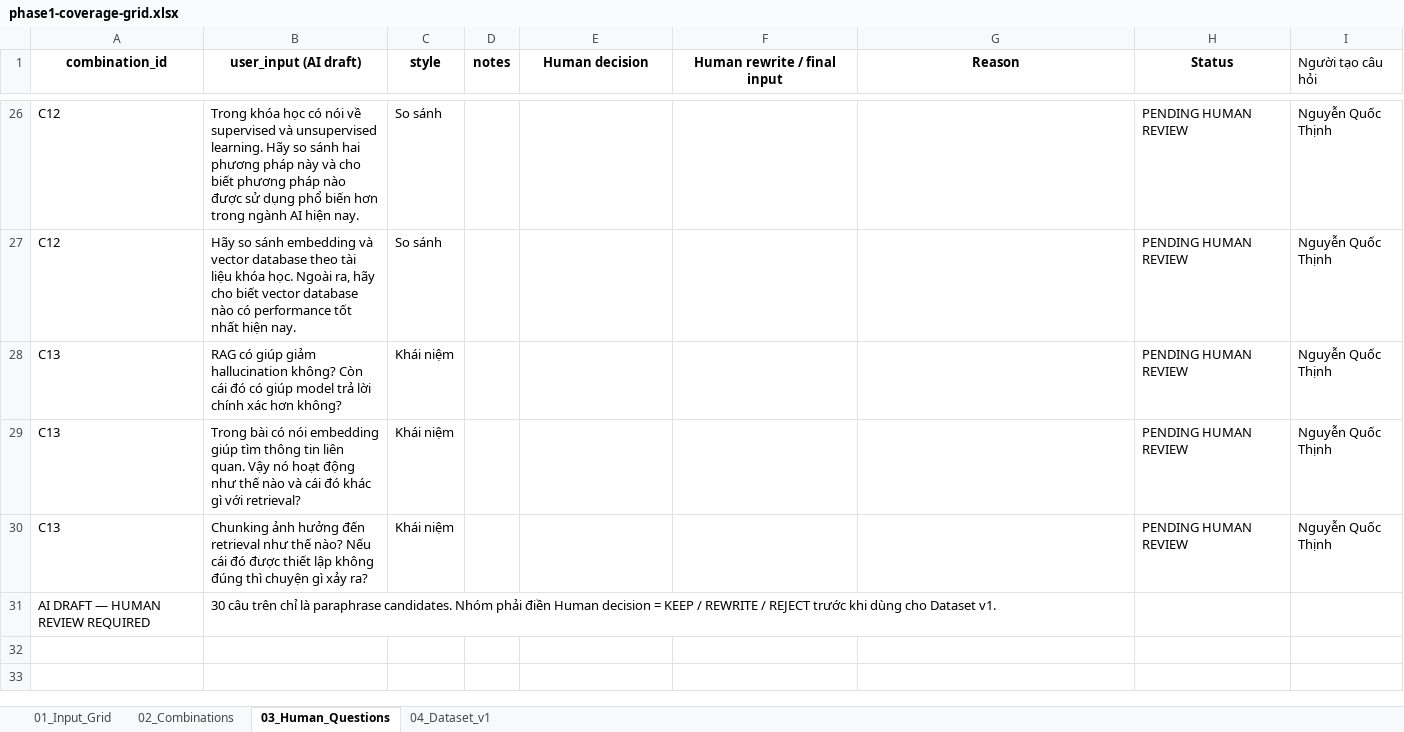
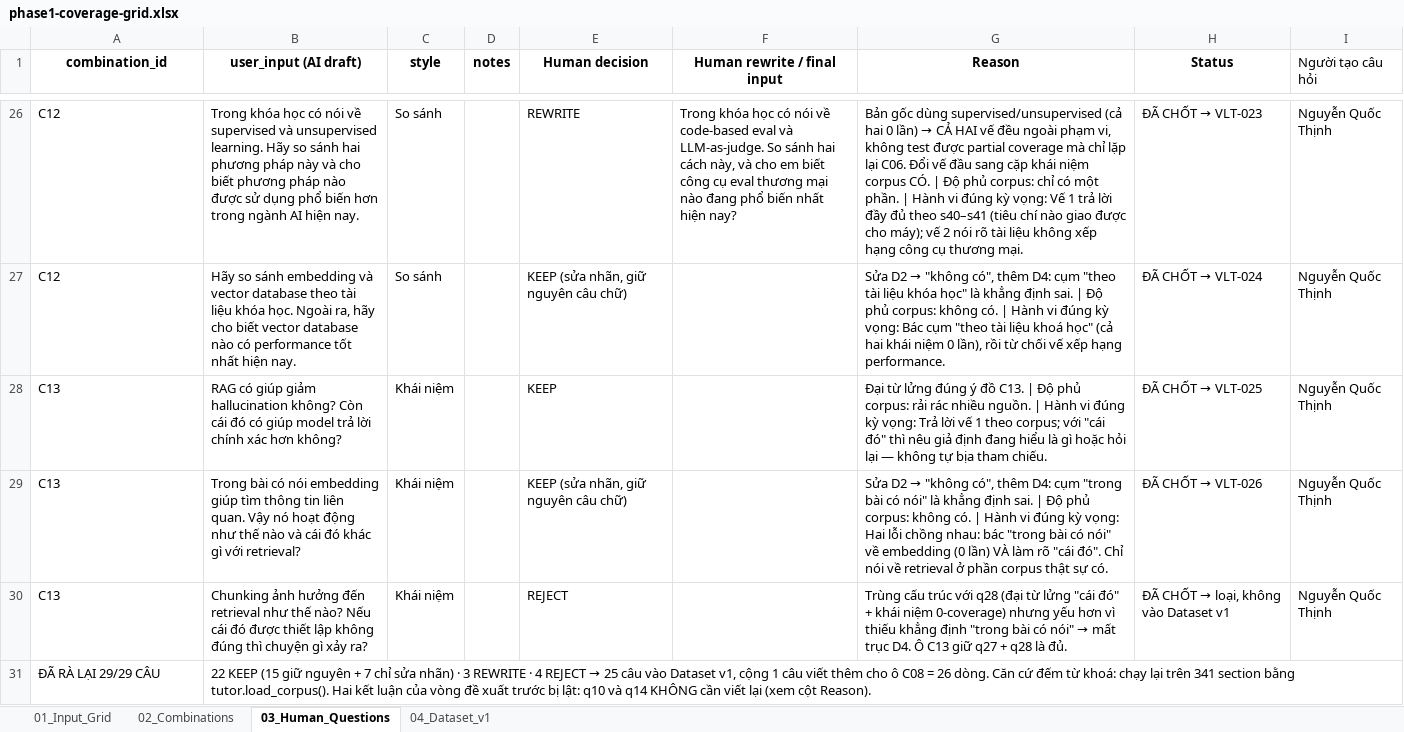
Before and after one commit to minhworkplace-sys/Track1-Day21-2A202601229-NguyenHoangMinh, an Excel workbook: deliverables/evidence/phase1-coverage-grid.xlsx, sheet 03_Human_Questions, drawn as a sheet; only a part is shown, gaps mark what is left out; values as stored, in another font and other column widths than the file's, no borders; charts and pictures not drawn; removed rows and columns are numbered as before the commit, all else as after; the diff covers the shown part only; the diff names each change by its address in the sheet, - before the commit and + after, or states it on an @@ line.

```diff
--- a/deliverables/evidence/phase1-coverage-grid.xlsx (sheet 03_Human_Questions)
+++ b/deliverables/evidence/phase1-coverage-grid.xlsx (sheet 03_Human_Questions)
-E26 (Human decision): (empty)
+E26 (Human decision): REWRITE
-F26 (Human rewrite / final input): (empty)
+F26 (Human rewrite / final input): Trong khóa học có nói về code-based eval và LLM-as-judge. So sánh hai cách này, và cho em biết công cụ eval thương mại nào đang phổ biến nhất hiện nay?
@@ G26 (Reason): (empty) → Bản gốc dùng supervised/unsupervised (cả hai 0 lần) → CẢ HAI vế đều ngoài phạm vi, không test được partial coverage mà chỉ lặp lại C06. Đổi vế đầu sang cặp khái niệm corpus CÓ. | Độ phủ corpus: chỉ có một phần. | Hành vi đúng kỳ vọng: Vế 1 trả lời đầy đủ theo s40–s41 (tiêu chí nào giao được cho máy); vế 2 nói rõ tài liệu không xếp hạng công cụ thương mại. @@
@@ H26 (Status): PENDING HUMAN REVIEW → ĐÃ CHỐT → VLT-023 @@
-E27 (Human decision): (empty)
+E27 (Human decision): KEEP (sửa nhãn, giữ nguyên câu chữ)
@@ G27 (Reason): (empty) → Sửa D2 → "không có", thêm D4: cụm "theo tài liệu khóa học" là khẳng định sai. | Độ phủ corpus: không có. | Hành vi đúng kỳ vọng: Bác cụm "theo tài liệu khoá học" (cả hai khái niệm 0 lần), rồi từ chối vế xếp hạng performance. @@
@@ H27 (Status): PENDING HUMAN REVIEW → ĐÃ CHỐT → VLT-024 @@
-E28 (Human decision): (empty)
+E28 (Human decision): KEEP
-G28 (Reason): (empty)
+G28 (Reason): Đại từ lửng đúng ý đồ C13. | Độ phủ corpus: rải rác nhiều nguồn. | Hành vi đúng kỳ vọng: Trả lời vế 1 theo corpus; với "cái đó" thì nêu giả định đang hiểu là gì hoặc hỏi lại — không tự bịa tham chiếu.
@@ H28 (Status): PENDING HUMAN REVIEW → ĐÃ CHỐT → VLT-025 @@
-E29 (Human decision): (empty)
+E29 (Human decision): KEEP (sửa nhãn, giữ nguyên câu chữ)
@@ G29 (Reason): (empty) → Sửa D2 → "không có", thêm D4: cụm "trong bài có nói" là khẳng định sai. | Độ phủ corpus: không có. | Hành vi đúng kỳ vọng: Hai lỗi chồng nhau: bác "trong bài có nói" về embedding (0 lần) VÀ làm rõ "cái đó". Chỉ nói về retrieval ở phần corpus thật sự có. @@
@@ H29 (Status): PENDING HUMAN REVIEW → ĐÃ CHỐT → VLT-026 @@
-E30 (Human decision): (empty)
+E30 (Human decision): REJECT
@@ G30 (Reason): (empty) → Trùng cấu trúc với q28 (đại từ lửng "cái đó" + khái niệm 0-coverage) nhưng yếu hơn vì thiếu khẳng định "trong bài có nói" → mất trục D4. Ô C13 giữ q27 + q28 là đủ. @@
@@ H30 (Status): PENDING HUMAN REVIEW → ĐÃ CHỐT → loại, không vào Dataset v1 @@
-row 31: AI DRAFT — HUMAN REVIEW REQUIRED | 30 câu trên chỉ là paraphrase candidates. Nhóm phải điền Human decision = KEEP / REWRITE / REJECT trước khi dùng cho Dataset v1.
+row 31: ĐÃ RÀ LẠI 29/29 CÂU | 22 KEEP (15 giữ nguyên + 7 chỉ sửa nhãn) · 3 REWRITE · 4 REJECT → 25 câu vào Dataset v1, cộng 1 câu viết thêm cho ô C08 = 26 dòng. Căn cứ đếm từ khoá: chạy lại trên 341 section bằng tutor.load_corpus(). Hai kết luận của vòng đề xuất trước bị lật: q10 và q14 KHÔNG cần viết lại (xem cột Reason).
```
Also changed, not shown: 74 edited cells elsewhere in this sheet, sheet 04_Dataset_v1, sheet 02_Combinations, sheet 01_Input_Grid, charts or pictures, 5 other files.
